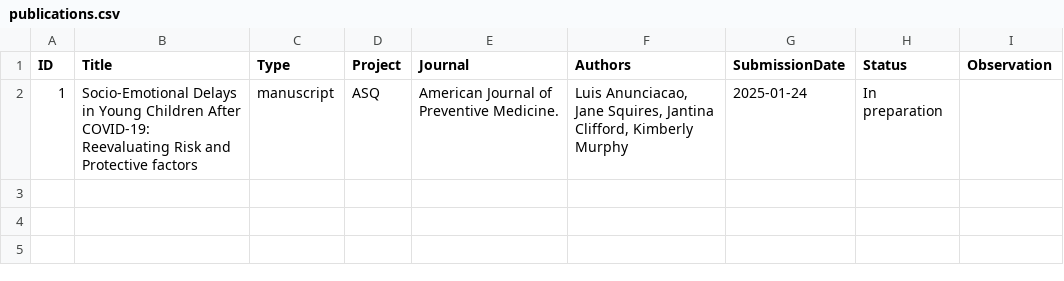
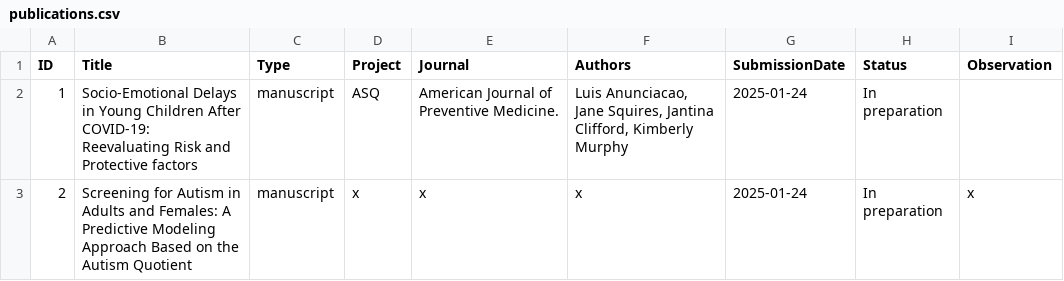
Before and after one commit to anovabr/flask_pub, a CSV file: publications.csv, drawn as a sheet; the diff names each change by its address in the sheet, - before the commit and + after, or states it on an @@ line.

```diff
--- a/publications.csv
+++ b/publications.csv
+row 3: 2 | Screening for Autism in Adults and Females: A Predictive Modeling Approach Based on the Autism Quotient | manuscript | x | x | x | 2025-01-24 | In preparation | x
```
Also changed, not shown: 1 other file.
